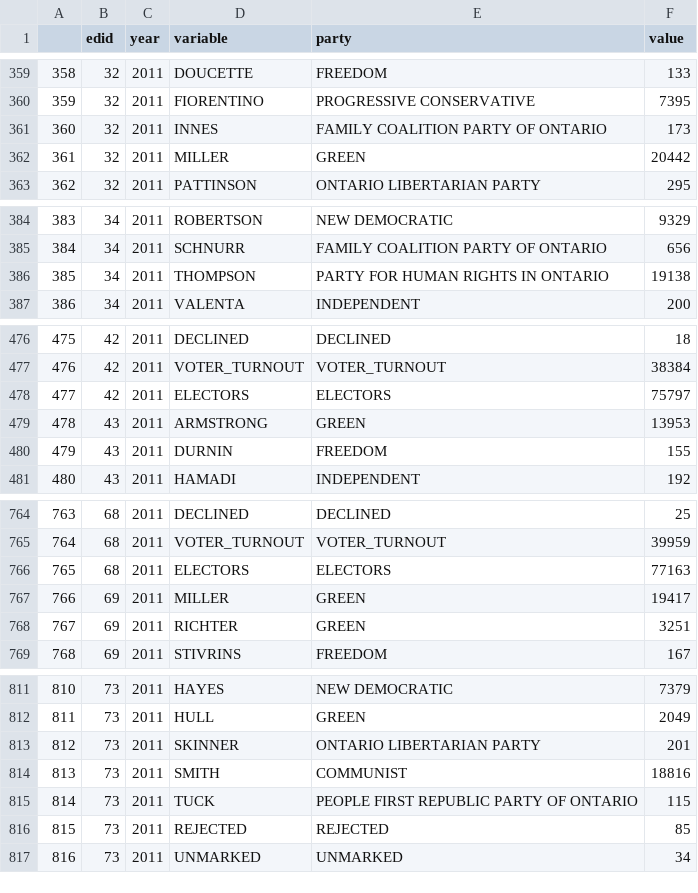
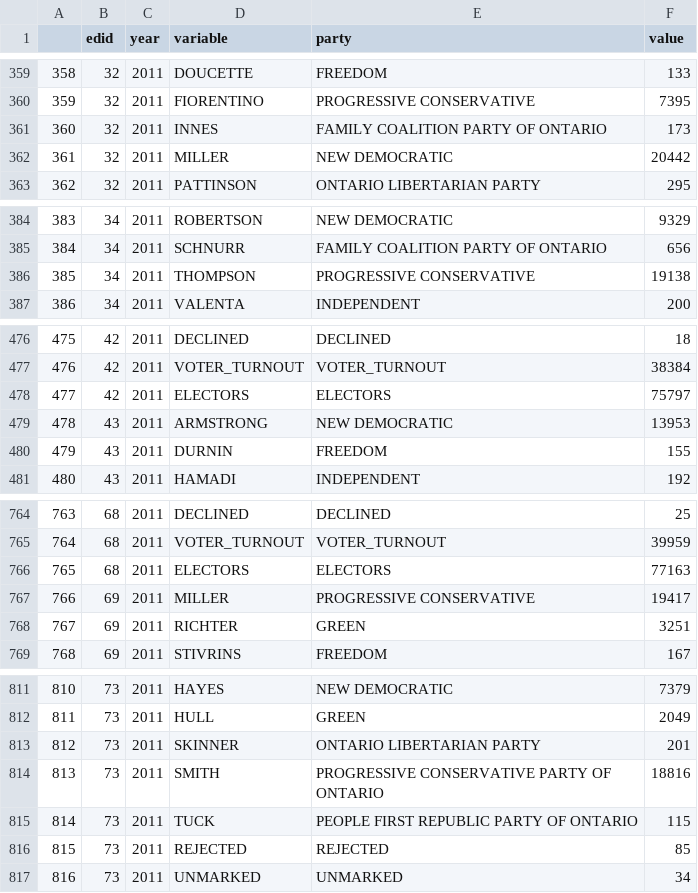
Before and after one commit to CivicTechTO/freetheelectorate, a CSV file: edtotal.csv, drawn as a sheet; only a part is shown, gaps mark what is left out; the diff covers the shown part only.

Commit message:
Manual fixes of common electee names

```diff
--- a/edtotal.csv
+++ b/edtotal.csv
@@ -361,3 +361,3 @@
 360,32,2011,INNES,FAMILY COALITION PARTY OF ONTARIO,173
-361,32,2011,MILLER,GREEN                          ,20442
+361,32,2011,MILLER,NEW DEMOCRATIC                 ,20442
 362,32,2011,PATTINSON,ONTARIO LIBERTARIAN PARTY,295
@@ -385,3 +385,3 @@
 384,34,2011,SCHNURR,FAMILY COALITION PARTY OF ONTARIO,656
-385,34,2011,THOMPSON,PARTY FOR HUMAN RIGHTS IN ONTARIO,19138
+385,34,2011,THOMPSON,PROGRESSIVE CONSERVATIVE       ,19138
 386,34,2011,VALENTA,INDEPENDENT,200
@@ -478,3 +478,3 @@
 477,42,2011,ELECTORS,ELECTORS,75797
-478,43,2011,ARMSTRONG,GREEN                          ,13953
+478,43,2011,ARMSTRONG,NEW DEMOCRATIC                 ,13953
 479,43,2011,DURNIN,FREEDOM                        ,155
@@ -766,3 +766,3 @@
 765,68,2011,ELECTORS,ELECTORS,77163
-766,69,2011,MILLER,GREEN                          ,19417
+766,69,2011,MILLER,PROGRESSIVE CONSERVATIVE       ,19417
 767,69,2011,RICHTER,GREEN                          ,3251
@@ -813,3 +813,3 @@
 812,73,2011,SKINNER,ONTARIO LIBERTARIAN PARTY,201
-813,73,2011,SMITH,COMMUNIST                      ,18816
+813,73,2011,SMITH,PROGRESSIVE CONSERVATIVE PARTY OF ONTARIO,18816
 814,73,2011,TUCK,PEOPLE FIRST REPUBLIC PARTY OF ONTARIO,115
```
Also changed, not shown: 2 edited cells elsewhere in this file.
